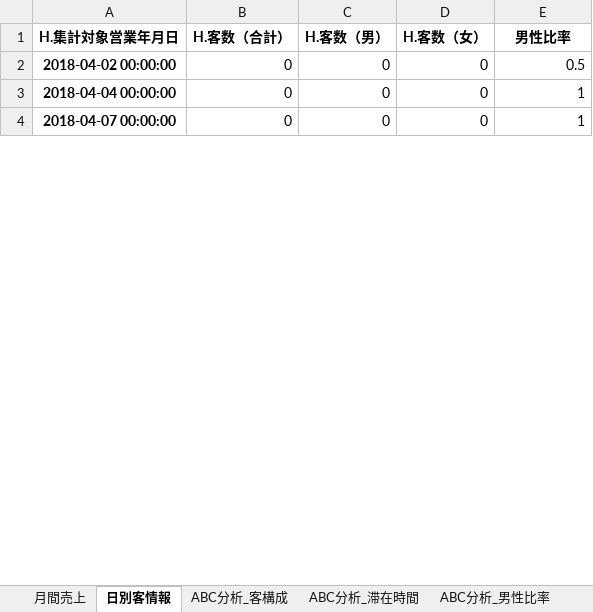
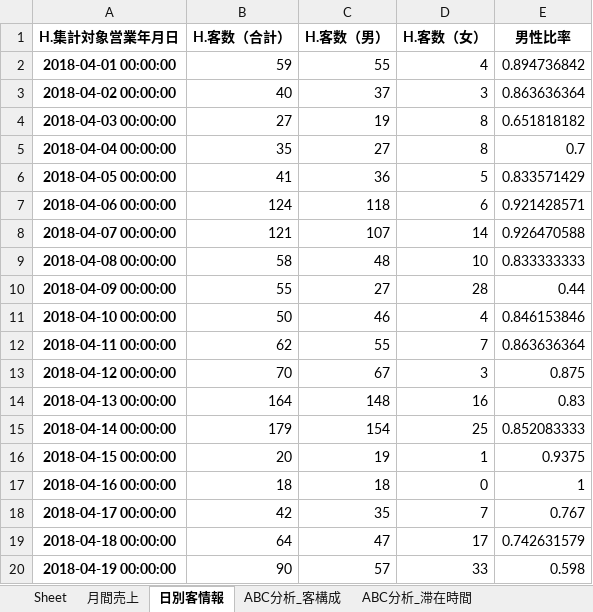
Before and after one commit to hayato-yasui/IzakayaSalesAnalysis, an Excel workbook: data/Output/ご馳走屋金山店/店舗情報まとめ.xlsx, sheet 日別客情報, drawn as a sheet; only a part is shown; values as stored, in another font and other column widths than the file's, no borders; addresses are those after the commit; the diff covers the shown part only; the diff names each change by its address in the sheet, - before the commit and + after, or states it on an @@ line.

```diff
--- a/data/Output/ご馳走屋金山店/店舗情報まとめ.xlsx (sheet 日別客情報)
+++ b/data/Output/ご馳走屋金山店/店舗情報まとめ.xlsx (sheet 日別客情報)
+sheet tab: Sheet
+row 2: 2018-04-01 00:00:00 | 59 | 55 | 4 | 0.894736842
-B3 (H.客数（合計）): 0
+B3 (H.客数（合計）): 40
-C3 (H.客数（男）): 0
+C3 (H.客数（男）): 37
-D3 (H.客数（女）): 0
+D3 (H.客数（女）): 3
-E3 (男性比率): 0.5
+E3 (男性比率): 0.863636364
+row 4: 2018-04-03 00:00:00 | 27 | 19 | 8 | 0.651818182
-B5 (H.客数（合計）): 0
+B5 (H.客数（合計）): 35
-C5 (H.客数（男）): 0
+C5 (H.客数（男）): 27
-D5 (H.客数（女）): 0
+D5 (H.客数（女）): 8
-E5 (男性比率): 1
+E5 (男性比率): 0.7
+row 6: 2018-04-05 00:00:00 | 41 | 36 | 5 | 0.833571429
+row 7: 2018-04-06 00:00:00 | 124 | 118 | 6 | 0.921428571
-B8 (H.客数（合計）): 0
+B8 (H.客数（合計）): 121
-C8 (H.客数（男）): 0
+C8 (H.客数（男）): 107
-D8 (H.客数（女）): 0
+D8 (H.客数（女）): 14
-E8 (男性比率): 1
+E8 (男性比率): 0.926470588
+row 9: 2018-04-08 00:00:00 | 58 | 48 | 10 | 0.833333333
+row 10: 2018-04-09 00:00:00 | 55 | 27 | 28 | 0.44
+row 11: 2018-04-10 00:00:00 | 50 | 46 | 4 | 0.846153846
+row 12: 2018-04-11 00:00:00 | 62 | 55 | 7 | 0.863636364
+row 13: 2018-04-12 00:00:00 | 70 | 67 | 3 | 0.875
+row 14: 2018-04-13 00:00:00 | 164 | 148 | 16 | 0.83
+row 15: 2018-04-14 00:00:00 | 179 | 154 | 25 | 0.852083333
+row 16: 2018-04-15 00:00:00 | 20 | 19 | 1 | 0.9375
+row 17: 2018-04-16 00:00:00 | 18 | 18 | 0 | 1
+row 18: 2018-04-17 00:00:00 | 42 | 35 | 7 | 0.767
+row 19: 2018-04-18 00:00:00 | 64 | 47 | 17 | 0.742631579
+row 20: 2018-04-19 00:00:00 | 90 | 57 | 33 | 0.598
```
Also changed, not shown: 65 added rows and 28 edited cells elsewhere in this sheet, sheet 注文推移_客構成, sheet 注文推移_D.商品カテゴリ2, sheet ABC分析_D.商品名, sheet 注文推移_H.客数（合計）, sheet ABC分析_客構成, sheet ABC分析_D.商品カテゴリ2, 4 more sheets, other sheet tabs, data/Output/ぐるめ屋/店舗情報まとめ.xlsx, data/Output/九州乃山賊小倉総本店/店舗情報まとめ.xlsx, 30 other files.
